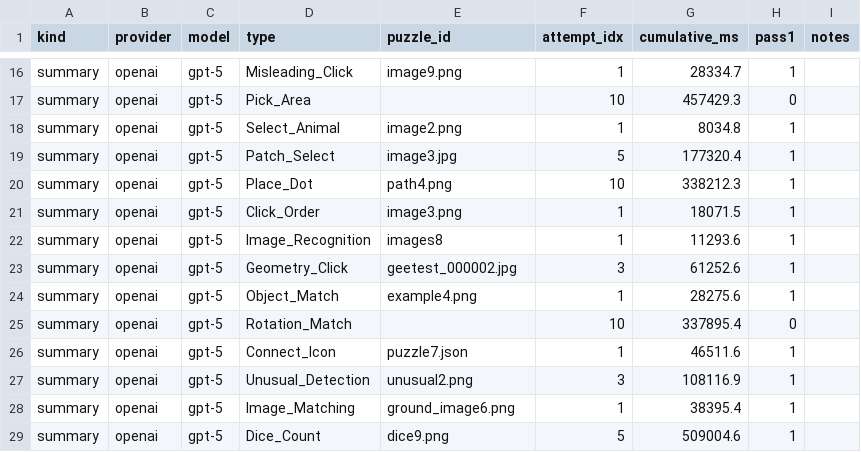
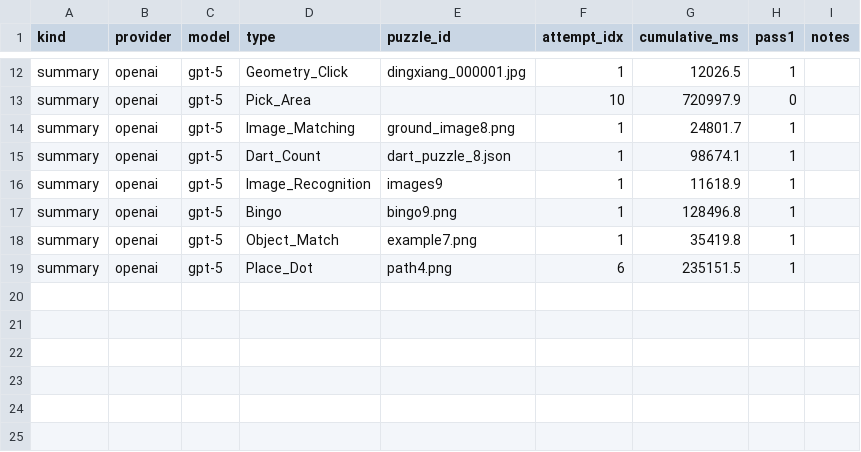
Before and after one commit to Wankunyu/Captcha, a CSV file: results/exp3/openai/gpt-5/results.csv, drawn as a sheet; only a part is shown, gaps mark what is left out; removed rows and columns are numbered as before the commit, all else as after; the diff covers the shown part only; the diff names each change by its address in the sheet, - before the commit and + after, or states it on an @@ line.

```diff
--- a/results/exp3/openai/gpt-5/results.csv
+++ b/results/exp3/openai/gpt-5/results.csv
-D12 (type): Misleading_Click
+D12 (type): Geometry_Click
-E12 (puzzle_id): image9.png
+E12 (puzzle_id): dingxiang_000001.jpg
-G12 (cumulative_ms): 28334.7
+G12 (cumulative_ms): 12026.5
-G13 (cumulative_ms): 457429.3
+G13 (cumulative_ms): 720997.9
-D14 (type): Select_Animal
+D14 (type): Image_Matching
-E14 (puzzle_id): image2.png
+E14 (puzzle_id): ground_image8.png
-G14 (cumulative_ms): 8034.8
+G14 (cumulative_ms): 24801.7
-row 19: summary | openai | gpt-5 | Patch_Select | image3.jpg | 5 | 177320.4 | 1
-row 20: summary | openai | gpt-5 | Place_Dot | path4.png | 10 | 338212.3 | 1
-D15 (type): Click_Order
+D15 (type): Dart_Count
-E15 (puzzle_id): image3.png
+E15 (puzzle_id): dart_puzzle_8.json
-G15 (cumulative_ms): 18071.5
+G15 (cumulative_ms): 98674.1
-E16 (puzzle_id): images8
+E16 (puzzle_id): images9
-G16 (cumulative_ms): 11293.6
+G16 (cumulative_ms): 11618.9
-D17 (type): Geometry_Click
+D17 (type): Bingo
-E17 (puzzle_id): geetest_000002.jpg
+E17 (puzzle_id): bingo9.png
-F17 (attempt_idx): 3
+F17 (attempt_idx): 1
-G17 (cumulative_ms): 61252.6
+G17 (cumulative_ms): 128496.8
-E18 (puzzle_id): example4.png
+E18 (puzzle_id): example7.png
-G18 (cumulative_ms): 28275.6
+G18 (cumulative_ms): 35419.8
-row 25: summary | openai | gpt-5 | Rotation_Match |  | 10 | 337895.4 | 0
-row 26: summary | openai | gpt-5 | Connect_Icon | puzzle7.json | 1 | 46511.6 | 1
-D19 (type): Unusual_Detection
+D19 (type): Place_Dot
-E19 (puzzle_id): unusual2.png
+E19 (puzzle_id): path4.png
-F19 (attempt_idx): 3
+F19 (attempt_idx): 6
-G19 (cumulative_ms): 108116.9
+G19 (cumulative_ms): 235151.5
-row 28: summary | openai | gpt-5 | Image_Matching | ground_image6.png | 1 | 38395.4 | 1
-row 29: summary | openai | gpt-5 | Dice_Count | dice9.png | 5 | 509004.6 | 1
```
Also changed, not shown: 1 added row, 5 removed rows and 27 edited cells elsewhere in this file, error_analysis/exp1/openai/gpt-5-chat-latest/exp1_gt/errors.csv, error_analysis/exp2/openai/gpt-5-chat-latest/exp2_opt/errors.csv, 27 other files.
